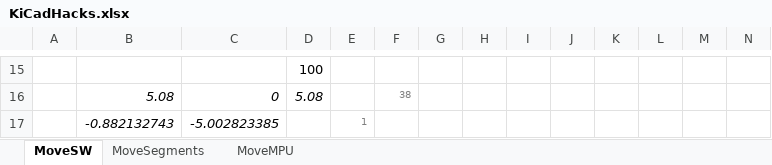
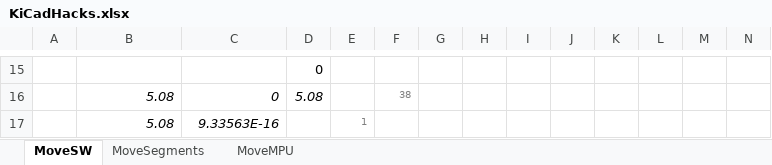
Before and after one commit to lemmi/kiibohd-pcb, an Excel workbook: KiCadHacks.xlsx, sheet MoveSW, drawn as a sheet; only a part is shown, gaps mark what is left out; values as stored, in another font and other column widths than the file's, no borders; removed rows and columns are numbered as before the commit, all else as after; rows hold the shown columns only; the diff covers the shown part only; the diff names each change by its address in the sheet, - before the commit and + after, or states it on an @@ line.

```diff
--- a/KiCadHacks.xlsx (sheet MoveSW)
+++ b/KiCadHacks.xlsx (sheet MoveSW)
-D15: 100
+D15: 0
-row 17:  | -0.882132743 | -5.002823385 |  | 1
+row 17:  | 5.08 | 9.33563E-16 |  | 1
```
Also changed, not shown: 7 added rows, 7 removed rows and 20 edited cells elsewhere in this sheet, sheet MoveSegments, 1 other file.
